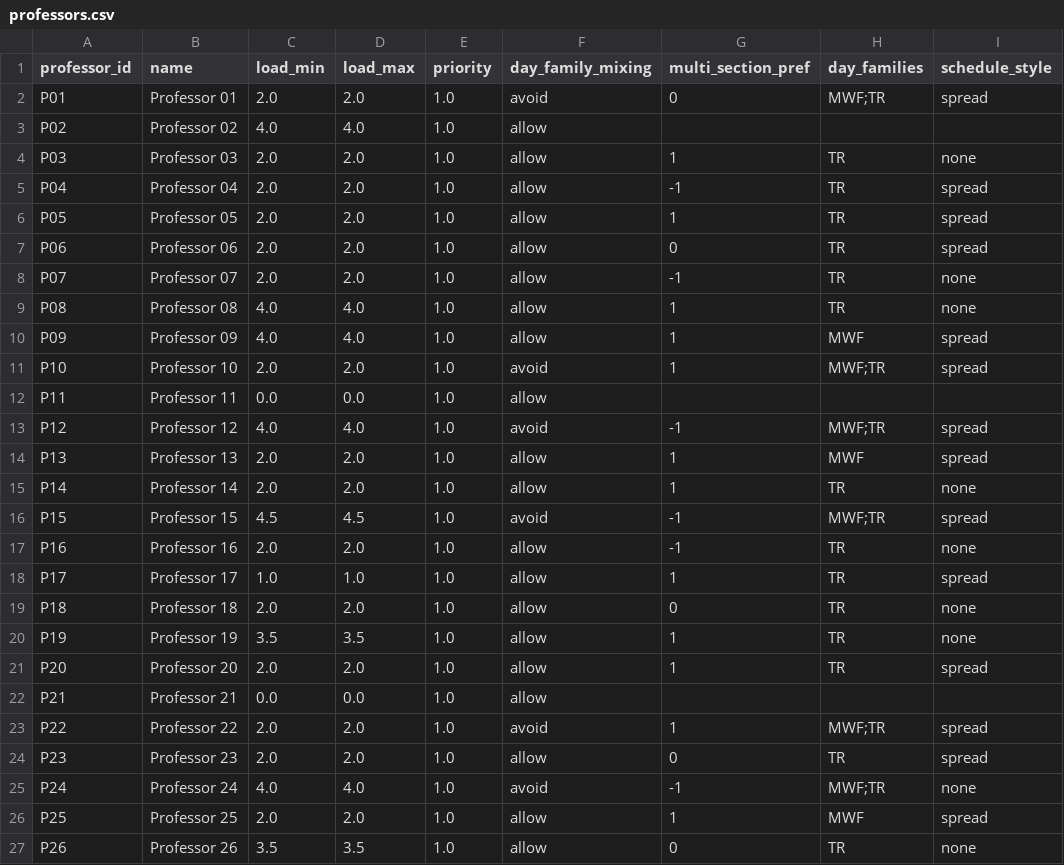
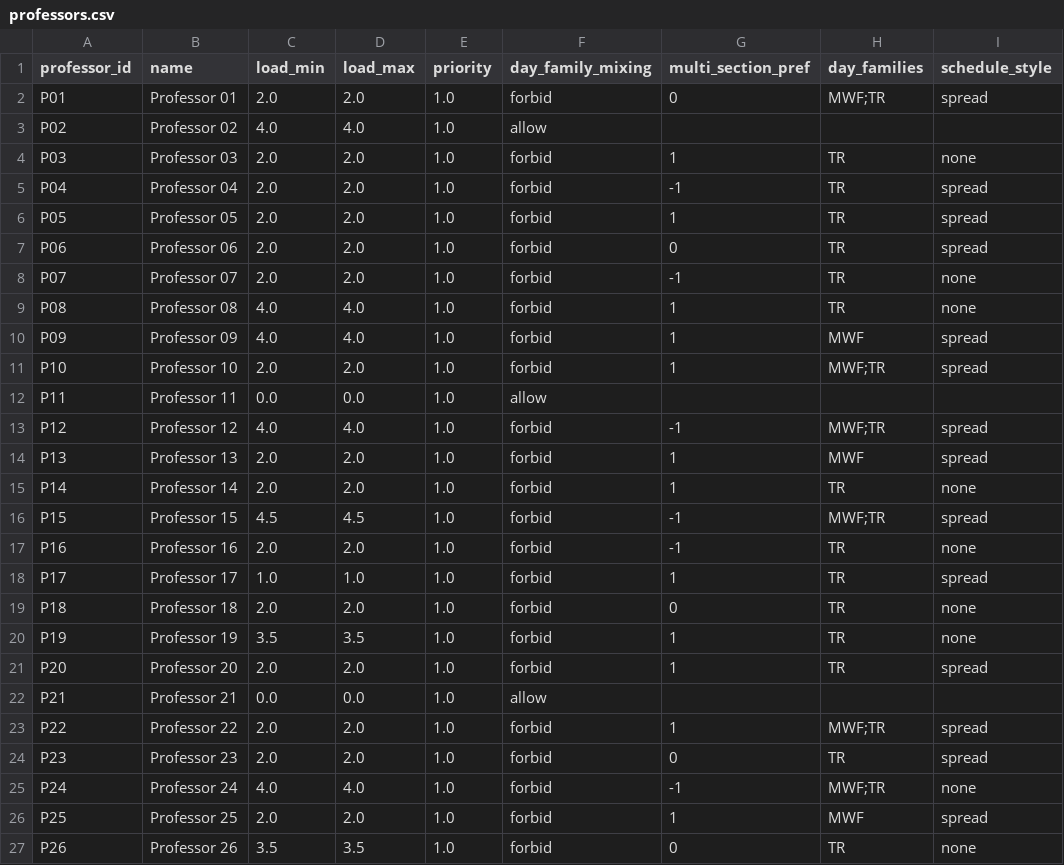
Before and after one commit to seduneon/class-schedule, a CSV file: data/examples/medium/professors.csv, drawn as a sheet.

```diff
--- a/data/examples/medium/professors.csv
+++ b/data/examples/medium/professors.csv
@@ -1,27 +1,27 @@
 professor_id,name,load_min,load_max,priority,day_family_mixing,multi_section_pref,day_families,schedule_style
-P01,Professor 01,2.0,2.0,1.0,avoid,0,MWF;TR,spread
+P01,Professor 01,2.0,2.0,1.0,forbid,0,MWF;TR,spread
 P02,Professor 02,4.0,4.0,1.0,allow,,,
-P03,Professor 03,2.0,2.0,1.0,allow,1,TR,none
-P04,Professor 04,2.0,2.0,1.0,allow,-1,TR,spread
-P05,Professor 05,2.0,2.0,1.0,allow,1,TR,spread
-P06,Professor 06,2.0,2.0,1.0,allow,0,TR,spread
-P07,Professor 07,2.0,2.0,1.0,allow,-1,TR,none
-P08,Professor 08,4.0,4.0,1.0,allow,1,TR,none
-P09,Professor 09,4.0,4.0,1.0,allow,1,MWF,spread
-P10,Professor 10,2.0,2.0,1.0,avoid,1,MWF;TR,spread
+P03,Professor 03,2.0,2.0,1.0,forbid,1,TR,none
+P04,Professor 04,2.0,2.0,1.0,forbid,-1,TR,spread
+P05,Professor 05,2.0,2.0,1.0,forbid,1,TR,spread
+P06,Professor 06,2.0,2.0,1.0,forbid,0,TR,spread
+P07,Professor 07,2.0,2.0,1.0,forbid,-1,TR,none
+P08,Professor 08,4.0,4.0,1.0,forbid,1,TR,none
+P09,Professor 09,4.0,4.0,1.0,forbid,1,MWF,spread
+P10,Professor 10,2.0,2.0,1.0,forbid,1,MWF;TR,spread
 P11,Professor 11,0.0,0.0,1.0,allow,,,
-P12,Professor 12,4.0,4.0,1.0,avoid,-1,MWF;TR,spread
-P13,Professor 13,2.0,2.0,1.0,allow,1,MWF,spread
-P14,Professor 14,2.0,2.0,1.0,allow,1,TR,none
-P15,Professor 15,4.5,4.5,1.0,avoid,-1,MWF;TR,spread
-P16,Professor 16,2.0,2.0,1.0,allow,-1,TR,none
-P17,Professor 17,1.0,1.0,1.0,allow,1,TR,spread
-P18,Professor 18,2.0,2.0,1.0,allow,0,TR,none
-P19,Professor 19,3.5,3.5,1.0,allow,1,TR,none
-P20,Professor 20,2.0,2.0,1.0,allow,1,TR,spread
+P12,Professor 12,4.0,4.0,1.0,forbid,-1,MWF;TR,spread
+P13,Professor 13,2.0,2.0,1.0,forbid,1,MWF,spread
+P14,Professor 14,2.0,2.0,1.0,forbid,1,TR,none
+P15,Professor 15,4.5,4.5,1.0,forbid,-1,MWF;TR,spread
+P16,Professor 16,2.0,2.0,1.0,forbid,-1,TR,none
+P17,Professor 17,1.0,1.0,1.0,forbid,1,TR,spread
+P18,Professor 18,2.0,2.0,1.0,forbid,0,TR,none
+P19,Professor 19,3.5,3.5,1.0,forbid,1,TR,none
+P20,Professor 20,2.0,2.0,1.0,forbid,1,TR,spread
 P21,Professor 21,0.0,0.0,1.0,allow,,,
-P22,Professor 22,2.0,2.0,1.0,avoid,1,MWF;TR,spread
-P23,Professor 23,2.0,2.0,1.0,allow,0,TR,spread
-P24,Professor 24,4.0,4.0,1.0,avoid,-1,MWF;TR,none
-P25,Professor 25,2.0,2.0,1.0,allow,1,MWF,spread
-P26,Professor 26,3.5,3.5,1.0,allow,0,TR,none
+P22,Professor 22,2.0,2.0,1.0,forbid,1,MWF;TR,spread
+P23,Professor 23,2.0,2.0,1.0,forbid,0,TR,spread
+P24,Professor 24,4.0,4.0,1.0,forbid,-1,MWF;TR,none
+P25,Professor 25,2.0,2.0,1.0,forbid,1,MWF,spread
+P26,Professor 26,3.5,3.5,1.0,forbid,0,TR,none
```
Also changed, not shown: data/examples/medium_no_recitations/professors.csv, 15 other files.
